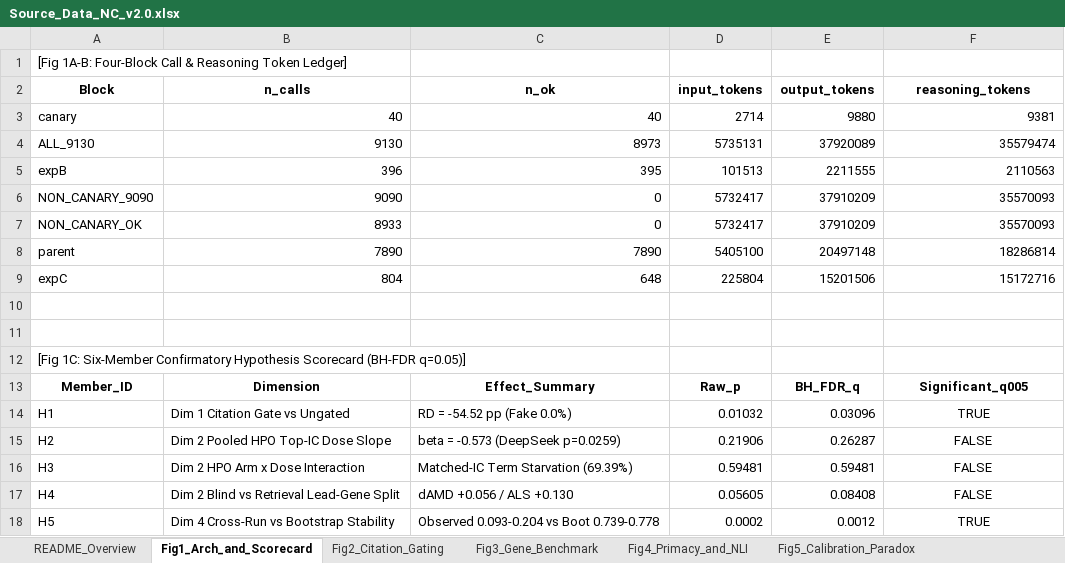
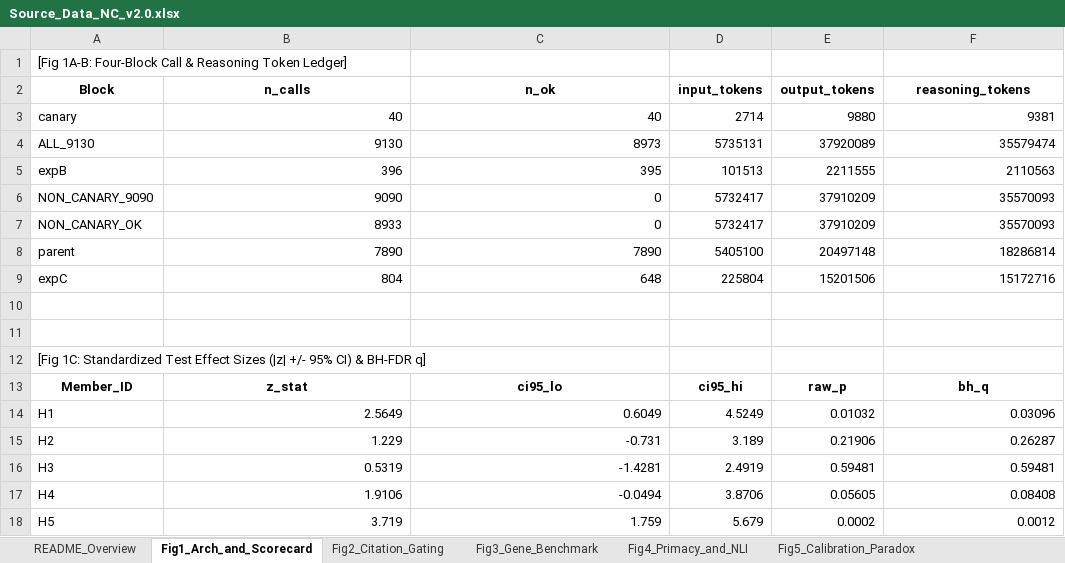
Before and after one commit to SJT503/SDL-dAMD, an Excel workbook: BiB_work_2026-09-02/GEN2_exec/figures_NC_v2/Source_Data_NC_v2.0.xlsx, sheet Fig1_Arch_and_Scorecard, drawn as a sheet; only a part is shown; values as stored, in another font and other column widths than the file's, no borders; the diff covers the shown part only; the diff names each change by its address in the sheet, - before the commit and + after, or states it on an @@ line.

Commit message:
Upgrade to NC v2.2 Canonical 43-panel competitor-matched figure suite and Source Data

```diff
--- a/BiB_work_2026-09-02/GEN2_exec/figures_NC_v2/Source_Data_NC_v2.0.xlsx (sheet Fig1_Arch_and_Scorecard)
+++ b/BiB_work_2026-09-02/GEN2_exec/figures_NC_v2/Source_Data_NC_v2.0.xlsx (sheet Fig1_Arch_and_Scorecard)
-A12 (Block): [Fig 1C: Six-Member Confirmatory Hypothesis Scorecard (BH-FDR q=0.05)]
+A12 (Block): [Fig 1C: Standardized Test Effect Sizes (|z| +/- 95% CI) & BH-FDR q]
-B13 (n_calls): Dimension
+B13 (n_calls): z_stat
-C13 (n_ok): Effect_Summary
+C13 (n_ok): ci95_lo
-D13 (input_tokens): Raw_p
+D13 (input_tokens): ci95_hi
-E13 (output_tokens): BH_FDR_q
+E13 (output_tokens): raw_p
-F13 (reasoning_tokens): Significant_q005
+F13 (reasoning_tokens): bh_q
-B14 (n_calls): Dim 1 Citation Gate vs Ungated
+B14 (n_calls): 2.5649
-C14 (n_ok): RD = -54.52 pp (Fake 0.0%)
+C14 (n_ok): 0.6049
-D14 (input_tokens): 0.01032
+D14 (input_tokens): 4.5249
-E14 (output_tokens): 0.03096
+E14 (output_tokens): 0.01032
-F14 (reasoning_tokens): TRUE
+F14 (reasoning_tokens): 0.03096
-F14:F18 alignment: center
+F14:F18 alignment: right
-B15 (n_calls): Dim 2 Pooled HPO Top-IC Dose Slope
+B15 (n_calls): 1.229
-C15 (n_ok): beta = -0.573 (DeepSeek p=0.0259)
+C15 (n_ok): -0.731
-D15 (input_tokens): 0.21906
+D15 (input_tokens): 3.189
-E15 (output_tokens): 0.26287
+E15 (output_tokens): 0.21906
-F15 (reasoning_tokens): FALSE
+F15 (reasoning_tokens): 0.26287
-B16 (n_calls): Dim 2 HPO Arm x Dose Interaction
+B16 (n_calls): 0.5319
-C16 (n_ok): Matched-IC Term Starvation (69.39%)
+C16 (n_ok): -1.4281
-D16 (input_tokens): 0.59481
+D16 (input_tokens): 2.4919
-F16 (reasoning_tokens): FALSE
+F16 (reasoning_tokens): 0.59481
-B17 (n_calls): Dim 2 Blind vs Retrieval Lead-Gene Split
+B17 (n_calls): 1.9106
-C17 (n_ok): dAMD +0.056 / ALS +0.130
+C17 (n_ok): -0.0494
-D17 (input_tokens): 0.05605
+D17 (input_tokens): 3.8706
-E17 (output_tokens): 0.08408
+E17 (output_tokens): 0.05605
-F17 (reasoning_tokens): FALSE
+F17 (reasoning_tokens): 0.08408
-B18 (n_calls): Dim 4 Cross-Run vs Bootstrap Stability
+B18 (n_calls): 3.719
-C18 (n_ok): Observed 0.093-0.204 vs Boot 0.739-0.778
+C18 (n_ok): 1.759
-D18 (input_tokens): 0.0002
+D18 (input_tokens): 5.679
-E18 (output_tokens): 0.0012
+E18 (output_tokens): 0.0002
-F18 (reasoning_tokens): TRUE
+F18 (reasoning_tokens): 0.0012
```
Also changed, not shown: 5 edited cells and cell formats elsewhere in this sheet, sheet SuppFig3_OABTL_Validation, sheet Fig4_Primacy_and_NLI, sheet Fig3_Gene_Benchmark, sheet Fig6_Rectification_Frontier, sheet README_Overview, sheet SuppFig4_MultiModel_NLI_Sweep, 3 more sheets, 8 other files.
